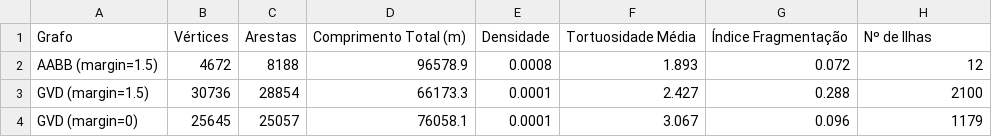
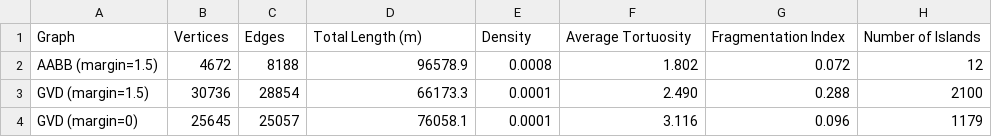
Before and after one commit to lmhonorio/RoverModel, a CSV file: Resultados_artigo/comparacao_resultados.csv, drawn as a sheet.

```diff
--- a/Resultados_artigo/comparacao_resultados.csv
+++ b/Resultados_artigo/comparacao_resultados.csv
@@ -1,4 +1,4 @@
-Grafo,Vértices,Arestas,Comprimento Total (m),Densidade,Tortuosidade Média,Índice Fragmentação,Nº de Ilhas
-AABB (margin=1.5),4672,8188,96578.9,0.0008,1.893,0.072,12
-GVD (margin=1.5),30736,28854,66173.3,0.0001,2.427,0.288,2100
-GVD (margin=0),25645,25057,76058.1,0.0001,3.067,0.096,1179
+Graph,Vertices,Edges,Total Length (m),Density,Average Tortuosity,Fragmentation Index,Number of Islands
+AABB (margin=1.5),4672,8188,96578.9,0.0008,1.802,0.072,12
+GVD (margin=1.5),30736,28854,66173.3,0.0001,2.490,0.288,2100
+GVD (margin=0),25645,25057,76058.1,0.0001,3.116,0.096,1179
```
Also changed, not shown: 4 other files.
